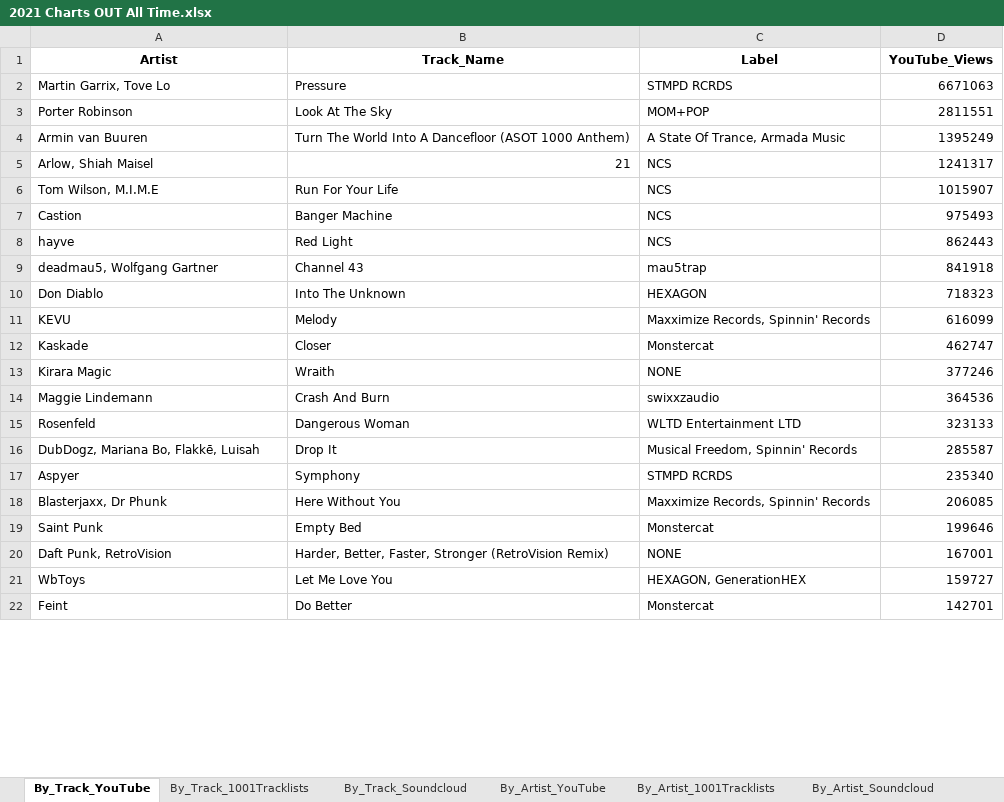
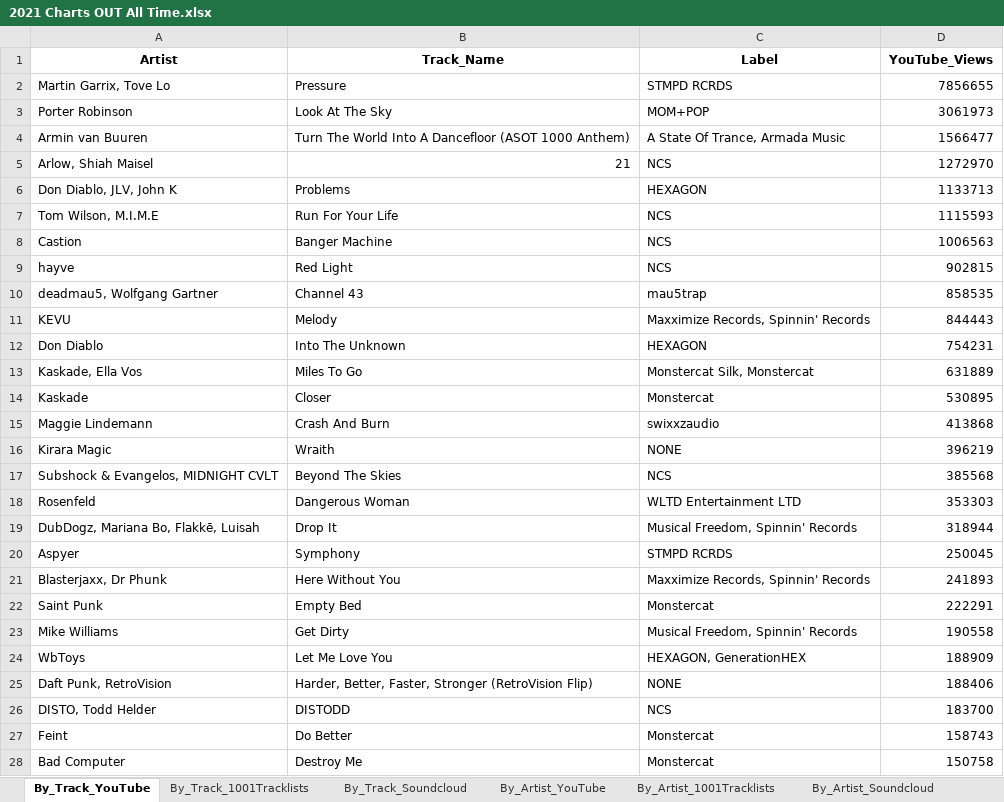
Before and after one commit to Dyl-M/music_charts, an Excel workbook: files/2021 Charts OUT All Time.xlsx, sheet By_Track_YouTube, drawn as a sheet; only a part is shown; values as stored, in another font and other column widths than the file's, no borders; removed rows and columns are numbered as before the commit, all else as after; the diff covers the shown part only; the diff names each change by its address in the sheet, - before the commit and + after, or states it on an @@ line.

```diff
--- a/files/2021 Charts OUT All Time.xlsx (sheet By_Track_YouTube)
+++ b/files/2021 Charts OUT All Time.xlsx (sheet By_Track_YouTube)
-D2 (YouTube_Views): 6671063
+D2 (YouTube_Views): 7856655
-D3 (YouTube_Views): 2811551
+D3 (YouTube_Views): 3061973
-D4 (YouTube_Views): 1395249
+D4 (YouTube_Views): 1566477
-D5 (YouTube_Views): 1241317
+D5 (YouTube_Views): 1272970
+row 6: Don Diablo, JLV, John K | Problems | HEXAGON | 1133713
-D7 (YouTube_Views): 1015907
+D7 (YouTube_Views): 1115593
-D8 (YouTube_Views): 975493
+D8 (YouTube_Views): 1006563
-D9 (YouTube_Views): 862443
+D9 (YouTube_Views): 902815
-D10 (YouTube_Views): 841918
+D10 (YouTube_Views): 858535
-row 10: Don Diablo | Into The Unknown | HEXAGON | 718323
-D11 (YouTube_Views): 616099
+D11 (YouTube_Views): 844443
+row 12: Don Diablo | Into The Unknown | HEXAGON | 754231
+row 13: Kaskade, Ella Vos | Miles To Go | Monstercat Silk, Monstercat | 631889
-D14 (YouTube_Views): 462747
+D14 (YouTube_Views): 530895
-row 13: Kirara Magic | Wraith | NONE | 377246
-D15 (YouTube_Views): 364536
+D15 (YouTube_Views): 413868
+row 16: Kirara Magic | Wraith | NONE | 396219
+row 17: Subshock & Evangelos, MIDNIGHT CVLT | Beyond The Skies | NCS | 385568
-D18 (YouTube_Views): 323133
+D18 (YouTube_Views): 353303
-D19 (YouTube_Views): 285587
+D19 (YouTube_Views): 318944
-D20 (YouTube_Views): 235340
+D20 (YouTube_Views): 250045
-D21 (YouTube_Views): 206085
+D21 (YouTube_Views): 241893
-D22 (YouTube_Views): 199646
+D22 (YouTube_Views): 222291
-row 20: Daft Punk, RetroVision | Harder, Better, Faster, Stronger (RetroVision Remix) | NONE | 167001
+row 23: Mike Williams | Get Dirty | Musical Freedom, Spinnin' Records | 190558
-D24 (YouTube_Views): 159727
+D24 (YouTube_Views): 188909
+row 25: Daft Punk, RetroVision | Harder, Better, Faster, Stronger (RetroVision Flip) | NONE | 188406
+row 26: DISTO, Todd Helder | DISTODD | NCS | 183700
-D27 (YouTube_Views): 142701
+D27 (YouTube_Views): 158743
+row 28: Bad Computer | Destroy Me | Monstercat | 150758
```
Also changed, not shown: 32 added rows, 20 removed rows and 43 edited cells elsewhere in this sheet, sheet By_Track_Soundcloud, sheet By_Track_1001Tracklists, sheet By_Artist_1001Tracklists, sheet By_Artist_YouTube, sheet By_Artist_Soundcloud, sheet By_Label_1001Tracklists, 2 more sheets, files/2021 Charts IN.xlsx, monthly_reports/monthly_data/2021 Charts Month 1.xlsx, 13 other files.
